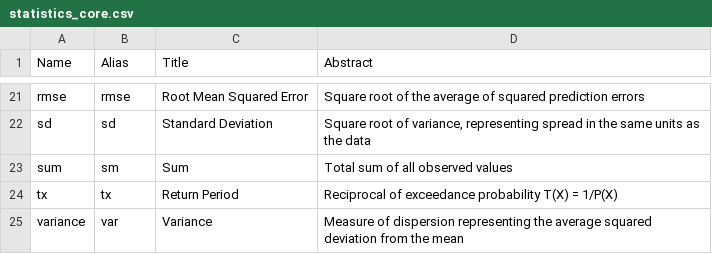
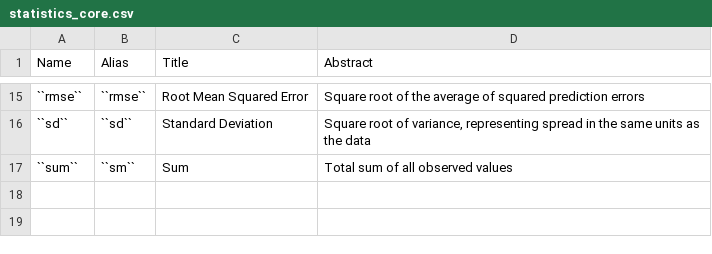
Before and after one commit to iporepos/flare, a CSV file: docs/data/statistics_core.csv, drawn as a sheet; only a part is shown, gaps mark what is left out; removed rows and columns are numbered as before the commit, all else as after; the diff covers the shown part only; the diff names each change by its address in the sheet, - before the commit and + after, or states it on an @@ line.

```diff
--- a/docs/data/statistics_core.csv
+++ b/docs/data/statistics_core.csv
-A15 (Name): rmse
+A15 (Name): ``rmse``
-B15 (Alias): rmse
+B15 (Alias): ``rmse``
-A16 (Name): sd
+A16 (Name): ``sd``
-B16 (Alias): sd
+B16 (Alias): ``sd``
-A17 (Name): sum
+A17 (Name): ``sum``
-B17 (Alias): sm
+B17 (Alias): ``sm``
-row 24: tx | tx | Return Period | Reciprocal of exceedance probability T(X) = 1/P(X)
-row 25: variance | var | Variance | Measure of dispersion representing the average squared deviation from the mean
```
Also changed, not shown: 6 removed rows and 26 edited cells elsewhere in this file, docs/data/flags_number.csv, docs/data/metadata_core.csv, 21 other files.
